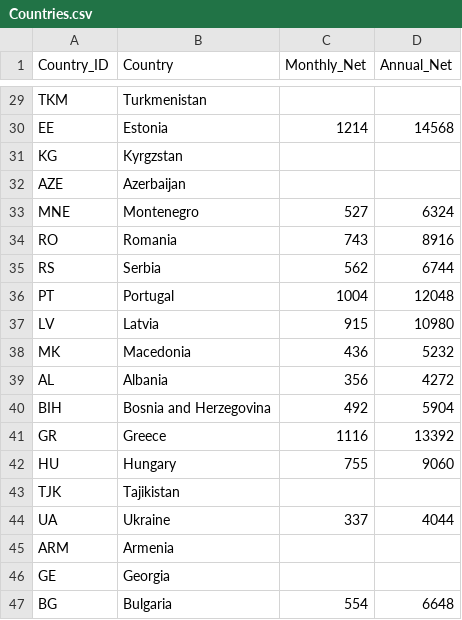
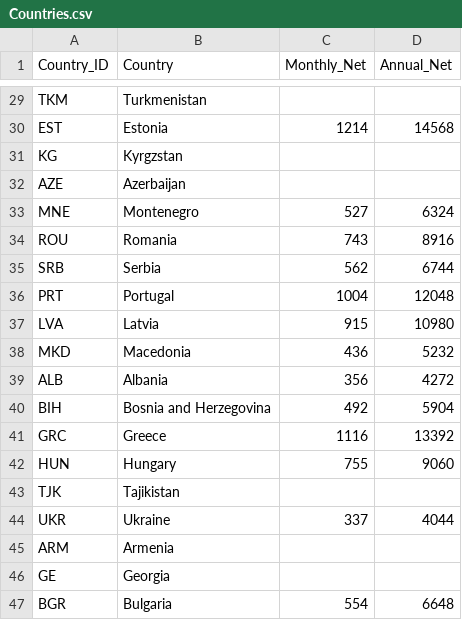
Before and after one commit to ryzer19/CountryHappiness_Europe, a CSV file: Countries.csv, drawn as a sheet; only a part is shown, gaps mark what is left out; the diff covers the shown part only; the diff names each change by its address in the sheet, - before the commit and + after, or states it on an @@ line.

```diff
--- a/Countries.csv
+++ b/Countries.csv
-A30 (Country_ID): EE
+A30 (Country_ID): EST
-A34 (Country_ID): RO
+A34 (Country_ID): ROU
-A35 (Country_ID): RS
+A35 (Country_ID): SRB
-A36 (Country_ID): PT
+A36 (Country_ID): PRT
-A37 (Country_ID): LV
+A37 (Country_ID): LVA
-A38 (Country_ID): MK
+A38 (Country_ID): MKD
-A39 (Country_ID): AL
+A39 (Country_ID): ALB
-A41 (Country_ID): GR
+A41 (Country_ID): GRC
-A42 (Country_ID): HU
+A42 (Country_ID): HUN
-A44 (Country_ID): UA
+A44 (Country_ID): UKR
-A47 (Country_ID): BG
+A47 (Country_ID): BGR
```
Also changed, not shown: 26 edited cells elsewhere in this file, 1 other file.
